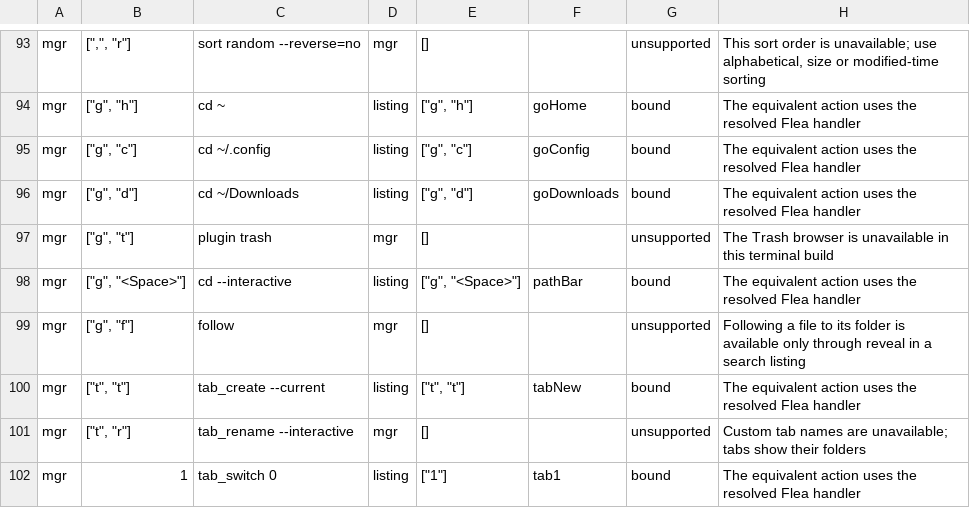
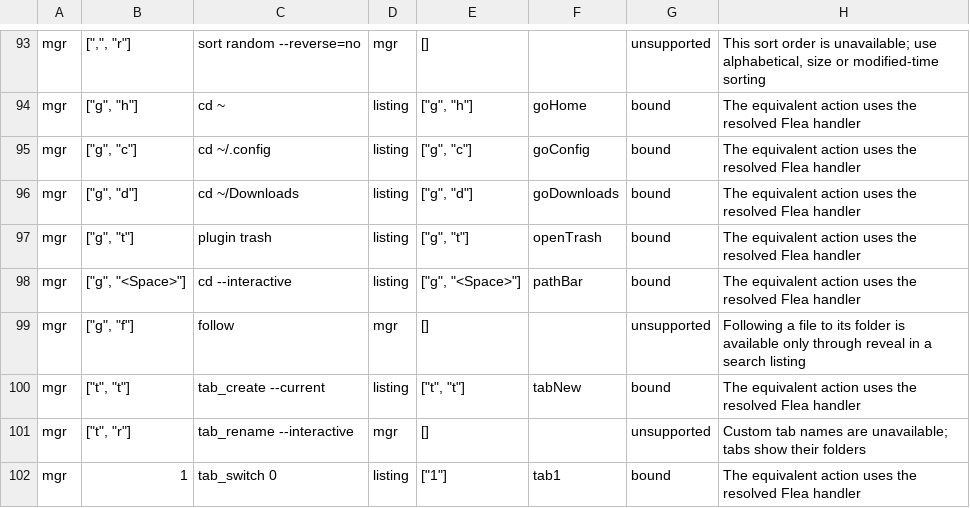
Before and after one commit to thisisgm/flea, a TSV file: src/tui/parity.tsv, drawn as a sheet; only a part is shown, gaps mark what is left out.

Commit message:
fix(tui): close the stack review findings
Clear the half-block picture under every card, keep Trash presses inside the
preview, give the Trash check the pending prefix and run the no-match check once
per frame. Bind yazi g t to Trash and move four status strings into the catalog.

```diff
--- a/src/tui/parity.tsv
+++ b/src/tui/parity.tsv
@@ -96,3 +96,3 @@ mgr	["g", "c"]	"cd ~/.config"	listing	["g", "c"]	goConfig	bound	The equivalent a
 mgr	["g", "d"]	"cd ~/Downloads"	listing	["g", "d"]	goDownloads	bound	The equivalent action uses the resolved Flea handler
-mgr	["g", "t"]	"plugin trash"	mgr	[]		unsupported	The Trash browser is unavailable in this terminal build
+mgr	["g", "t"]	"plugin trash"	listing	["g", "t"]	openTrash	bound	The equivalent action uses the resolved Flea handler
 mgr	["g", "<Space>"]	"cd --interactive"	listing	["g", "<Space>"]	pathBar	bound	The equivalent action uses the resolved Flea handler
```
Also changed, not shown: 16 other files.
